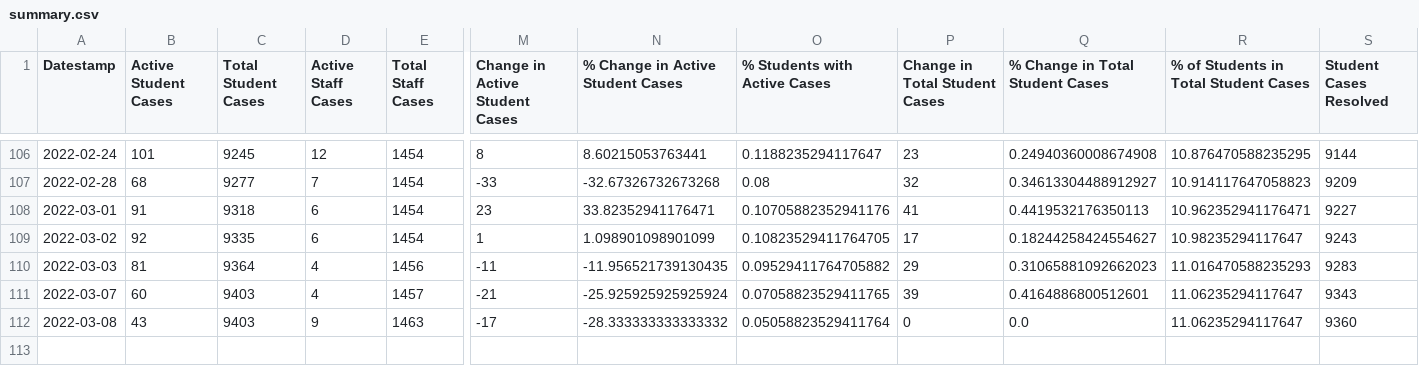
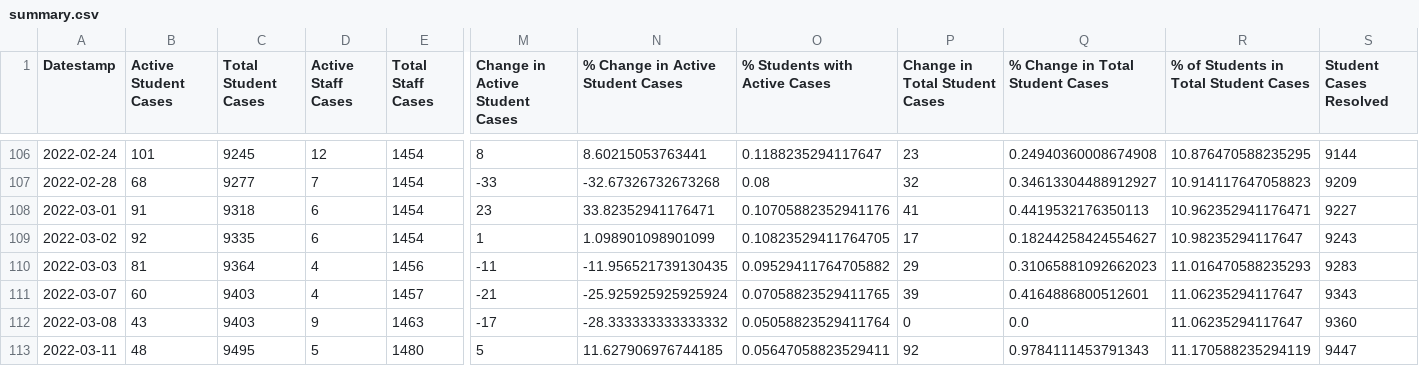
Before and after one commit to robwiss/aacps_covid_data, a CSV file: summary.csv, drawn as a sheet; only a part is shown, gaps mark what is left out; rows hold the shown columns only; the diff names each change by its address in the sheet, - before the commit and + after, or states it on an @@ line.

```diff
--- a/summary.csv
+++ b/summary.csv
+row 113: 2022-03-11 | 48 | 9495 | 5 | 1480 | 5 | 11.627906976744185 | 0.05647058823529411 | 92 | 0.9784111453791343 | 11.170588235294119 | 9447
```
Also changed, not shown: summary_T.csv, 4 other files.
